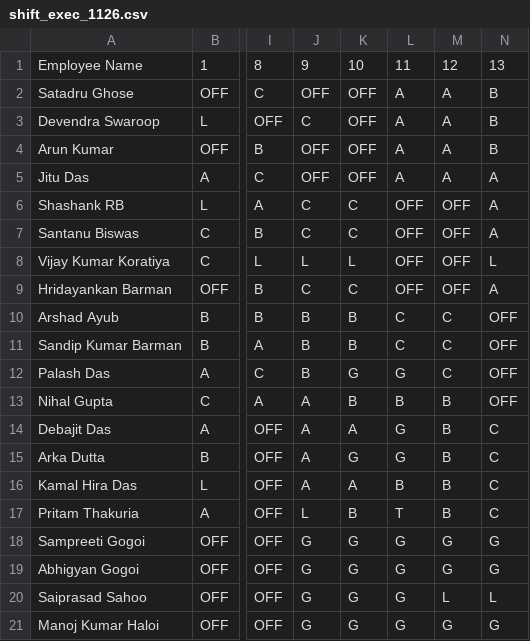
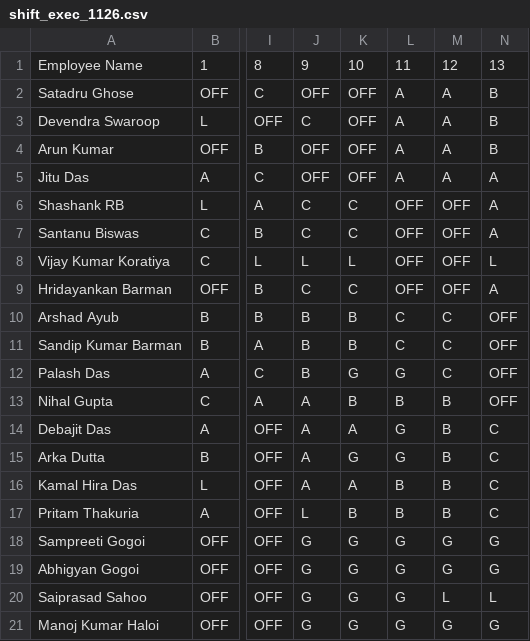
Before and after one commit to debajitd1292/ppu, a CSV file: exec/shift_exec_1126.csv, drawn as a sheet; only a part is shown, gaps mark what is left out; the diff names each change by its address in the sheet, - before the commit and + after, or states it on an @@ line.

Commit message:
Update shift_exec_1126.csv

```diff
--- a/exec/shift_exec_1126.csv
+++ b/exec/shift_exec_1126.csv
-L17: T
+L17: B
```
